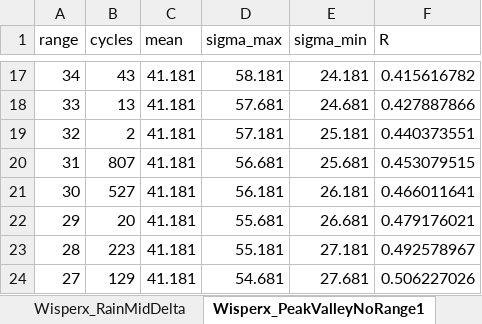
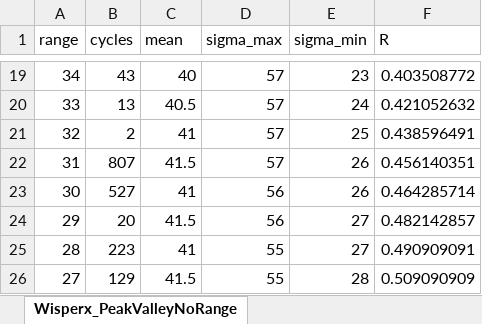
Before and after one commit to mastraa/COMPFAT, an Excel workbook: data/Test_metodi_2.xlsx, sheet Wisperx_PeakValleyNoRange, drawn as a sheet; only a part is shown, gaps mark what is left out; values as stored, in another font and other column widths than the file's, no borders; addresses are those after the commit; the diff covers the shown part only; the diff names each change by its address in the sheet, - before the commit and + after, or states it on an @@ line.

Commit message:
bug correction in PeakValley

```diff
--- a/data/Test_metodi_2.xlsx (sheet Wisperx_PeakValleyNoRange)
+++ b/data/Test_metodi_2.xlsx (sheet Wisperx_PeakValleyNoRange)
-sheet tab: Wisperx_PeakValleyNoRange1
+sheet tab: Wisperx_PeakValleyNoRange
-C19 (mean): 41.181
+C19 (mean): 40
-D19 (sigma_max): 58.181
+D19 (sigma_max): 57
-E19 (sigma_min): 24.181
+E19 (sigma_min): 23
-F19 (R): 0.415616782
+F19 (R): 0.403508772
-C20 (mean): 41.181
+C20 (mean): 40.5
-D20 (sigma_max): 57.681
+D20 (sigma_max): 57
-E20 (sigma_min): 24.681
+E20 (sigma_min): 24
-F20 (R): 0.427887866
+F20 (R): 0.421052632
-C21 (mean): 41.181
+C21 (mean): 41
-D21 (sigma_max): 57.181
+D21 (sigma_max): 57
-E21 (sigma_min): 25.181
+E21 (sigma_min): 25
-F21 (R): 0.440373551
+F21 (R): 0.438596491
-C22 (mean): 41.181
+C22 (mean): 41.5
-D22 (sigma_max): 56.681
+D22 (sigma_max): 57
-E22 (sigma_min): 25.681
+E22 (sigma_min): 26
-F22 (R): 0.453079515
+F22 (R): 0.456140351
-C23 (mean): 41.181
+C23 (mean): 41
-D23 (sigma_max): 56.181
+D23 (sigma_max): 56
-E23 (sigma_min): 26.181
+E23 (sigma_min): 26
-F23 (R): 0.466011641
+F23 (R): 0.464285714
-C24 (mean): 41.181
+C24 (mean): 41.5
-D24 (sigma_max): 55.681
+D24 (sigma_max): 56
-E24 (sigma_min): 26.681
+E24 (sigma_min): 27
-F24 (R): 0.479176021
+F24 (R): 0.482142857
-C25 (mean): 41.181
+C25 (mean): 41
-D25 (sigma_max): 55.181
+D25 (sigma_max): 55
-E25 (sigma_min): 27.181
+E25 (sigma_min): 27
-F25 (R): 0.492578967
+F25 (R): 0.490909091
-C26 (mean): 41.181
+C26 (mean): 41.5
-D26 (sigma_max): 54.681
+D26 (sigma_max): 55
-E26 (sigma_min): 27.681
+E26 (sigma_min): 28
-F26 (R): 0.506227026
+F26 (R): 0.509090909
```
Also changed, not shown: 2 added rows and 142 edited cells elsewhere in this sheet, other sheet tabs, 2 other files.
